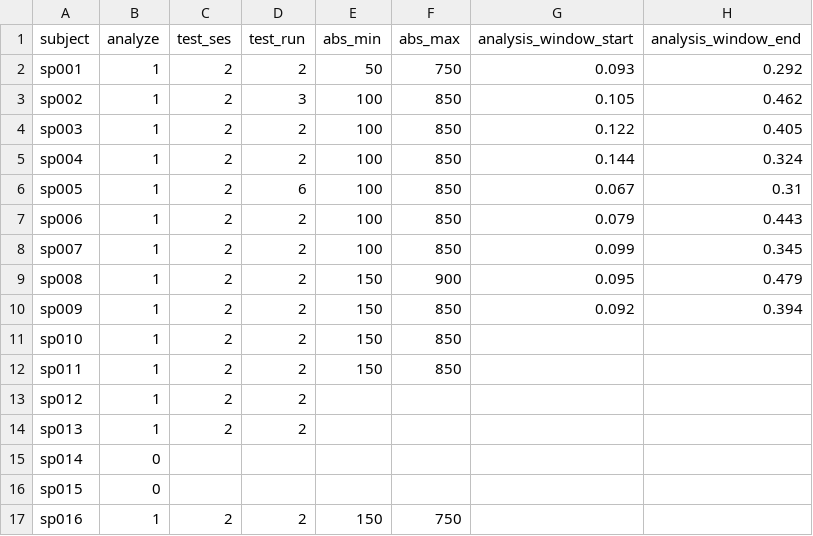
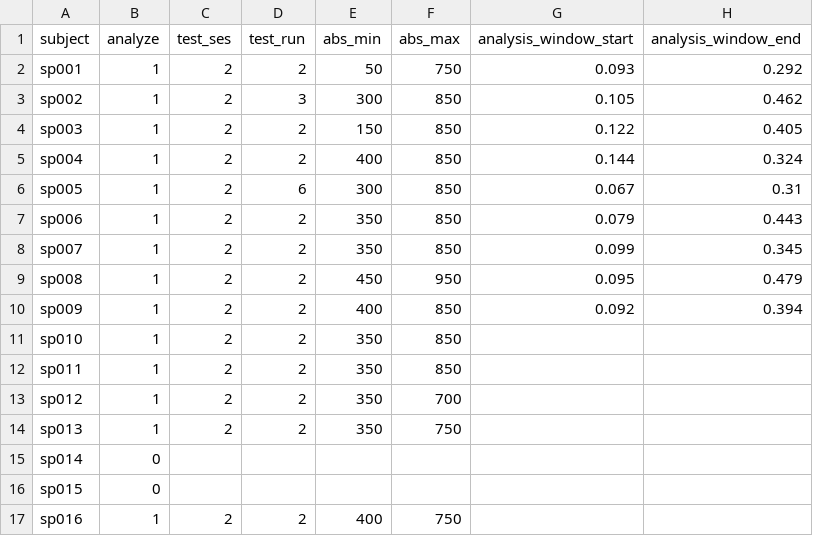
Before and after one commit to GuentherLab/seq_pert, a CSV file: subject_analysis_master.csv, drawn as a sheet.

```diff
--- a/subject_analysis_master.csv
+++ b/subject_analysis_master.csv
@@ -2,16 +2,16 @@ subject,analyze,test_ses,test_run,abs_min,abs_max,analysis_window_start,analysis
 sp001,1,2,2,50,750,0.093,0.292
-sp002,1,2,3,100,850,0.105,0.462
-sp003,1,2,2,100,850,0.122,0.405
-sp004,1,2,2,100,850,0.144,0.324
-sp005,1,2,6,100,850,0.067,0.31
-sp006,1,2,2,100,850,0.079,0.443
-sp007,1,2,2,100,850,0.099,0.345
-sp008,1,2,2,150,900,0.095,0.479
-sp009,1,2,2,150,850,0.092,0.394
-sp010,1,2,2,150,850,,
-sp011,1,2,2,150,850,,
-sp012,1,2,2,,,,
-sp013,1,2,2,,,,
+sp002,1,2,3,300,850,0.105,0.462
+sp003,1,2,2,150,850,0.122,0.405
+sp004,1,2,2,400,850,0.144,0.324
+sp005,1,2,6,300,850,0.067,0.31
+sp006,1,2,2,350,850,0.079,0.443
+sp007,1,2,2,350,850,0.099,0.345
+sp008,1,2,2,450,950,0.095,0.479
+sp009,1,2,2,400,850,0.092,0.394
+sp010,1,2,2,350,850,,
+sp011,1,2,2,350,850,,
+sp012,1,2,2,350,700,,
+sp013,1,2,2,350,750,,
 sp014,0,,,,,,
 sp015,0,,,,,,
-sp016,1,2,2,150,750,,
+sp016,1,2,2,400,750,,
```
Also changed, not shown: 5 other files.
